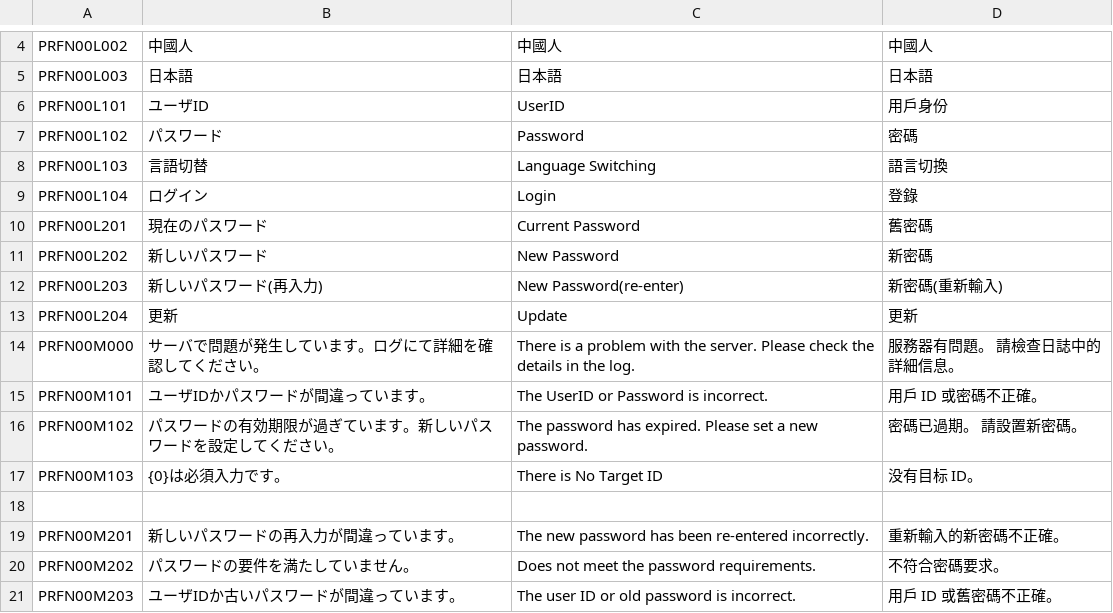
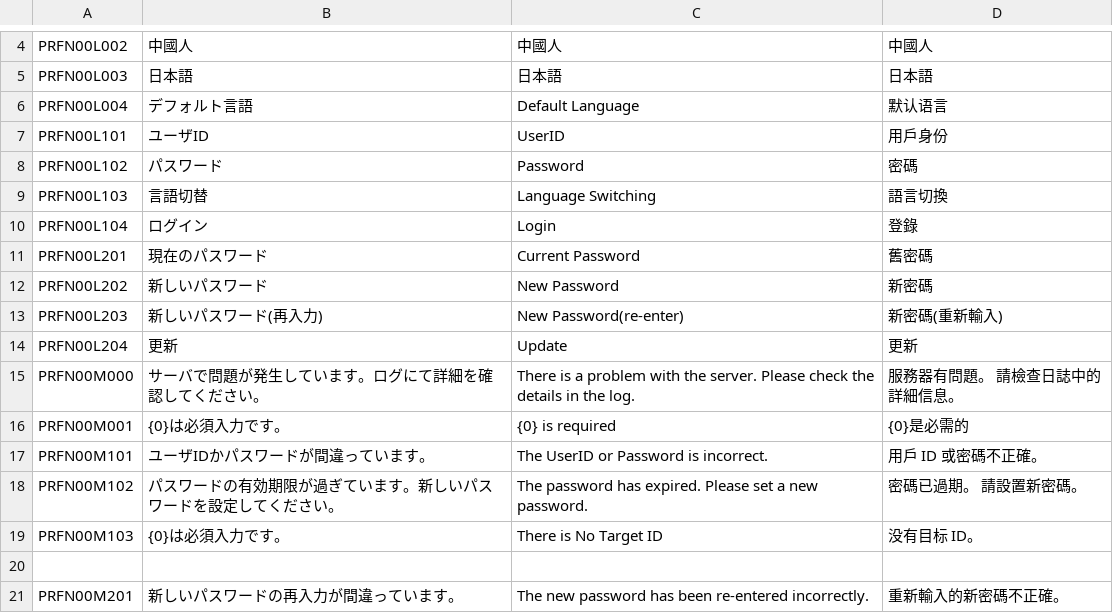
Before and after one commit to secondarykey/spring-react-demo, a CSV file: db/resource.csv, drawn as a sheet; only a part is shown, gaps mark what is left out; the shorter side is filled out with more unchanged rows.

Commit message:
feat: change the congfigulation file around the language

```diff
--- a/db/resource.csv
+++ b/db/resource.csv
@@ -5,2 +5,3 @@
 "PRFN00L003","日本語","日本語","日本語"
+"PRFN00L004","デフォルト言語","Default Language","默认语言"
 "PRFN00L101","ユーザID","UserID","用戶身份"
@@ -14,2 +15,3 @@
 "PRFN00M000","サーバで問題が発生しています。ログにて詳細を確認してください。","There is a problem with the server. Please check the details in the log.","服務器有問題。 請檢查日誌中的詳細信息。"
+"PRFN00M001","{0}は必須入力です。","{0} is required","{0}是必需的"
 "PRFN00M101","ユーザIDかパスワードが間違っています。","The UserID or Password is incorrect.","用戶 ID 或密碼不正確。"
```
Also changed, not shown: 9 other files.
